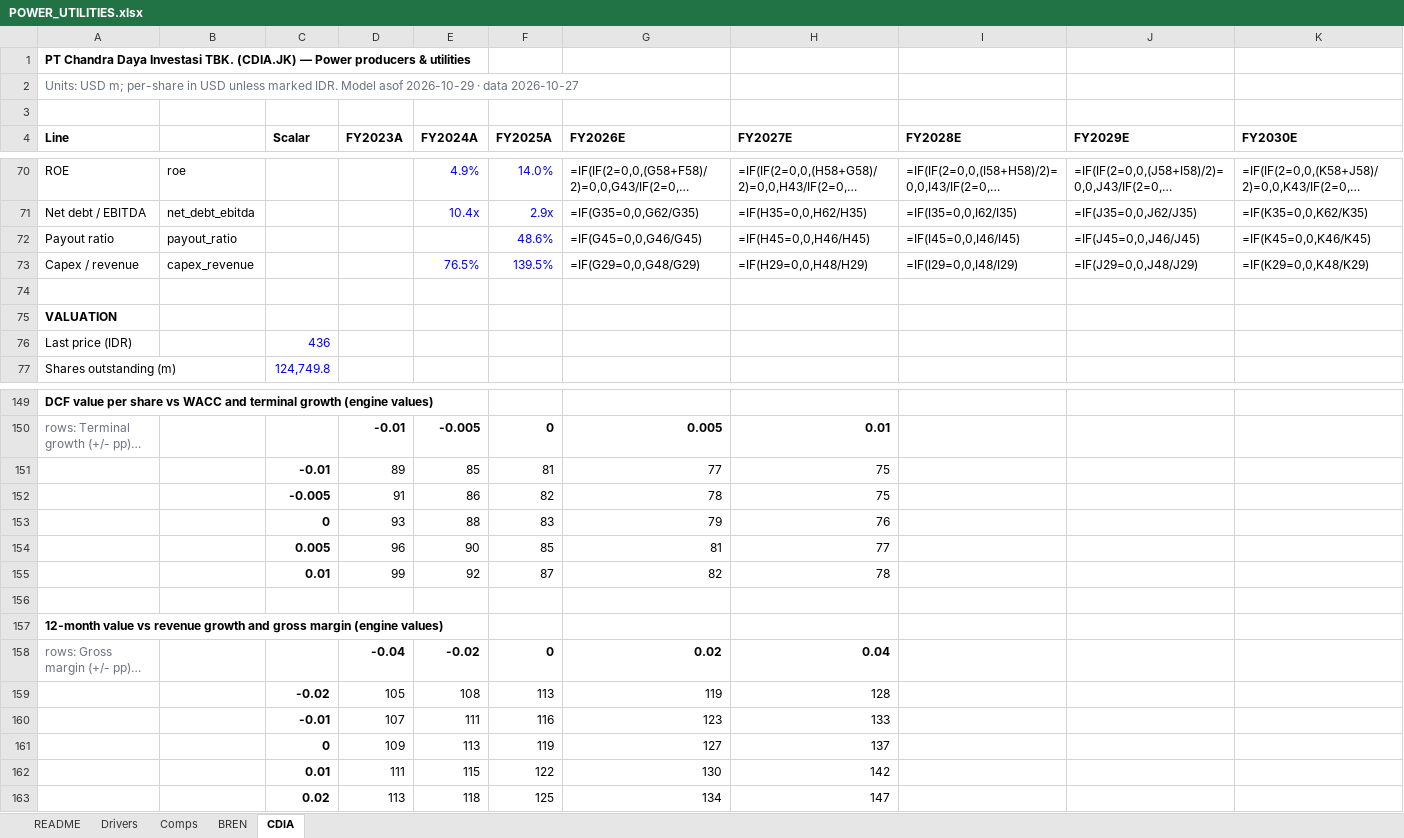
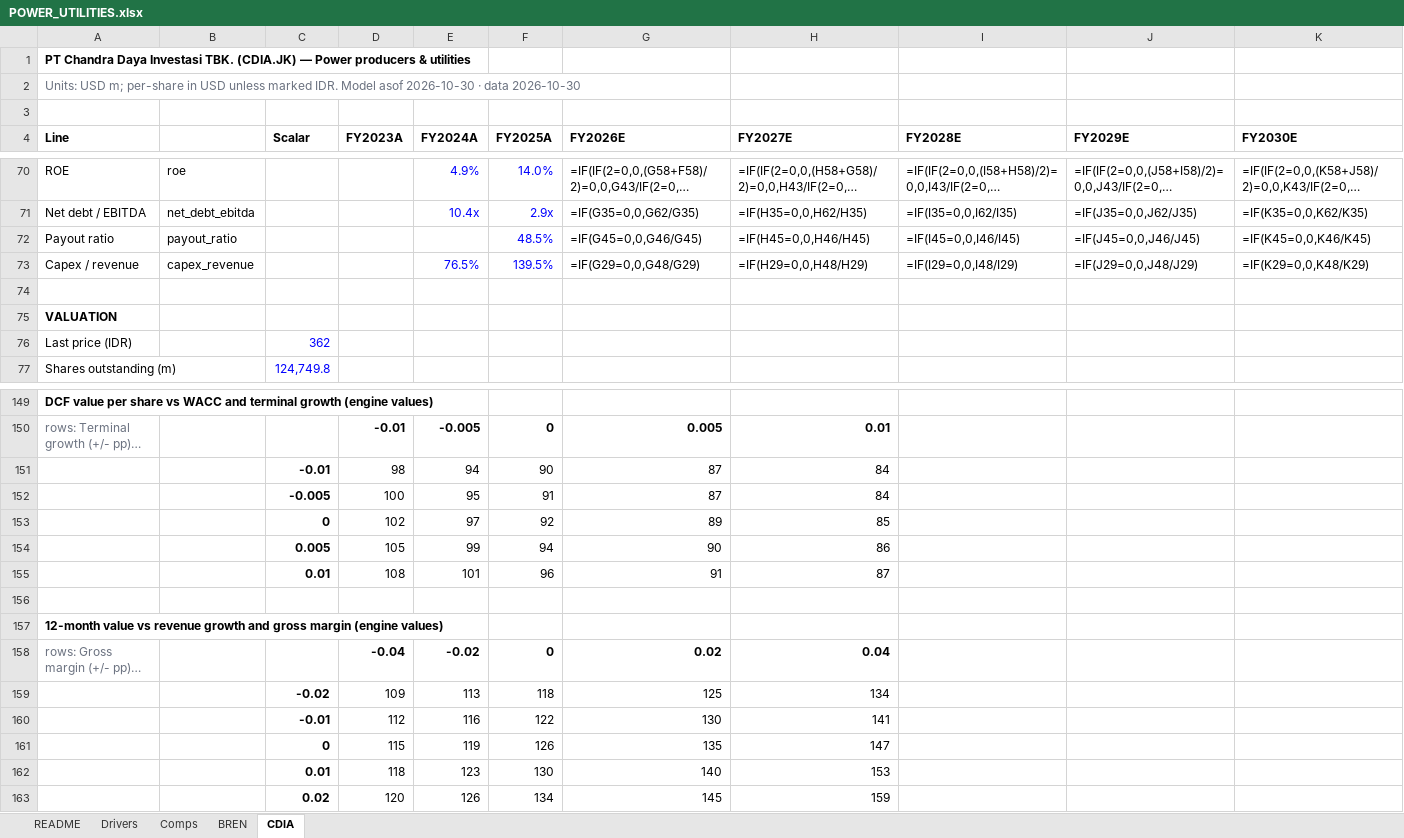
Before and after one commit to snipekick/sixsouth-dashboard, an Excel workbook: models/POWER_UTILITIES.xlsx, sheet CDIA, drawn as a sheet; only a part is shown, gaps mark what is left out; long unchanged cells end in …; values as stored, in another font and other column widths than the file's, no borders; formulas without a stored value are shown as written; removed rows and columns are numbered as before the commit, all else as after; rows hold the shown columns only; the diff covers the shown part only; the diff names each change by its address in the sheet, - before the commit and + after, or states it on an @@ line.

```diff
--- a/models/POWER_UTILITIES.xlsx (sheet CDIA)
+++ b/models/POWER_UTILITIES.xlsx (sheet CDIA)
-A2 (Line): …Model asof 2026-10-29 · data 2026-10-27
+A2 (Line): …Model asof 2026-10-30 · data 2026-10-30
-F72 (FY2025A): 48.6%
+F72 (FY2025A): 48.5%
-C76 (Scalar): 436
+C76 (Scalar): 362
-row 151:  |  | -0.01 | 89 | 85 | 81 | 77 | 75
-row 152:  |  | -0.005 | 91 | 86 | 82 | 78 | 75
-row 153:  |  | 0 | 93 | 88 | 83 | 79 | 76
-row 154:  |  | 0.005 | 96 | 90 | 85 | 81 | 77
-row 155:  |  | 0.01 | 99 | 92 | 87 | 82 | 78
+row 151:  |  | -0.01 | 98 | 94 | 90 | 87 | 84
+row 152:  |  | -0.005 | 100 | 95 | 91 | 87 | 84
+row 153:  |  | 0 | 102 | 97 | 92 | 89 | 85
+row 154:  |  | 0.005 | 105 | 99 | 94 | 90 | 86
+row 155:  |  | 0.01 | 108 | 101 | 96 | 91 | 87
-row 159:  |  | -0.02 | 105 | 108 | 113 | 119 | 128
-row 160:  |  | -0.01 | 107 | 111 | 116 | 123 | 133
-row 161:  |  | 0 | 109 | 113 | 119 | 127 | 137
-row 162:  |  | 0.01 | 111 | 115 | 122 | 130 | 142
-row 163:  |  | 0.02 | 113 | 118 | 125 | 134 | 147
+row 159:  |  | -0.02 | 109 | 113 | 118 | 125 | 134
+row 160:  |  | -0.01 | 112 | 116 | 122 | 130 | 141
+row 161:  |  | 0 | 115 | 119 | 126 | 135 | 147
+row 162:  |  | 0.01 | 118 | 123 | 130 | 140 | 153
+row 163:  |  | 0.02 | 120 | 126 | 134 | 145 | 159
```
Also changed, not shown: 1 added row, 1 removed row and 57 edited cells elsewhere in this sheet, sheet Comps, sheet README, models/CHEMICALS.xlsx, 25 other files.
